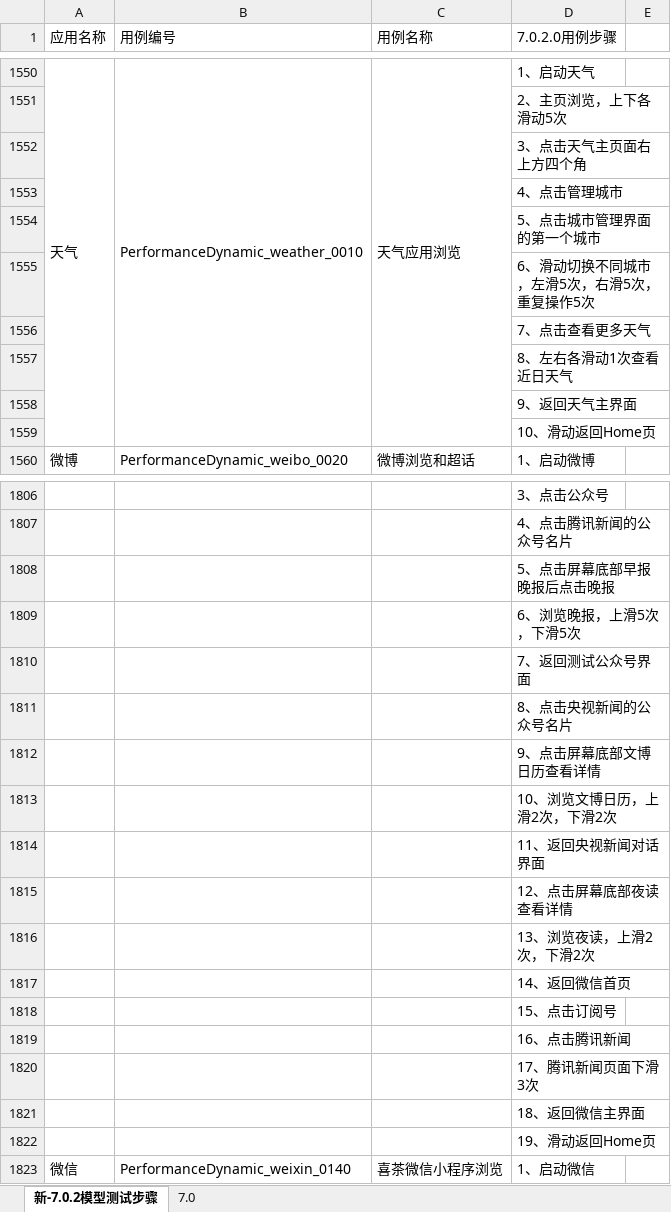
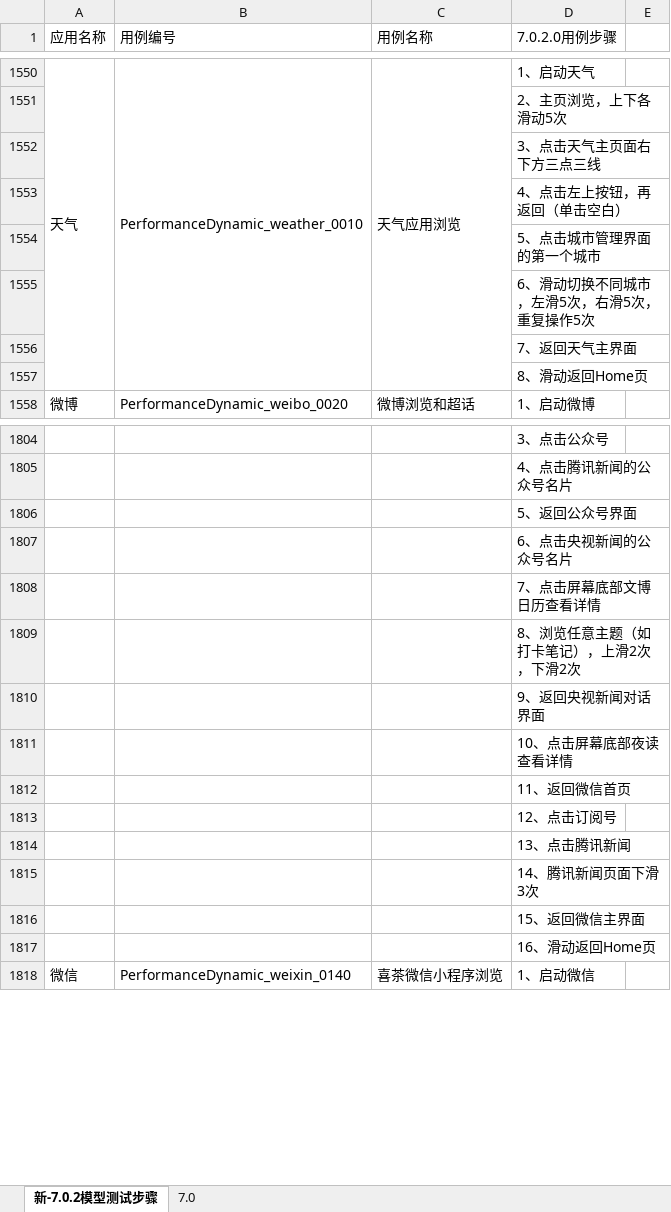
Before and after one commit to clover233/SeaOfStars7i, an Excel workbook: 动态性能模型测试用例7.xlsx, sheet 新-7.0.2模型测试步骤, drawn as a sheet; only a part is shown, gaps mark what is left out; values as stored, in another font and other column widths than the file's, no cell formats; removed rows and columns are numbered as before the commit, all else as after; the diff covers the shown part only; the diff names each change by its address in the sheet, - before the commit and + after, or states it on an @@ line.

```diff
--- a/动态性能模型测试用例7.xlsx (sheet 新-7.0.2模型测试步骤)
+++ b/动态性能模型测试用例7.xlsx (sheet 新-7.0.2模型测试步骤)
-D1552 (7.0.2.0用例步骤): 3、点击天气主页面右上方四个角
+D1552 (7.0.2.0用例步骤): 3、点击天气主页面右下方三点三线
-D1553 (7.0.2.0用例步骤): 4、点击管理城市
+D1553 (7.0.2.0用例步骤): 4、点击左上按钮，再返回（单击空白）
-D1556 (7.0.2.0用例步骤): 7、点击查看更多天气
+D1556 (7.0.2.0用例步骤): 7、返回天气主界面
-D1557 (7.0.2.0用例步骤): 8、左右各滑动1次查看近日天气
+D1557 (7.0.2.0用例步骤): 8、滑动返回Home页
-row 1558:  |  |  | 9、返回天气主界面
-row 1559:  |  |  | 10、滑动返回Home页
-D1806 (7.0.2.0用例步骤): 5、点击屏幕底部早报晚报后点击晚报
+D1806 (7.0.2.0用例步骤): 5、返回公众号界面
-D1807 (7.0.2.0用例步骤): 6、浏览晚报，上滑5次，下滑5次
+D1807 (7.0.2.0用例步骤): 6、点击央视新闻的公众号名片
-D1808 (7.0.2.0用例步骤): 7、返回测试公众号界面
+D1808 (7.0.2.0用例步骤): 7、点击屏幕底部文博日历查看详情
-D1809 (7.0.2.0用例步骤): 8、点击央视新闻的公众号名片
+D1809 (7.0.2.0用例步骤): 8、浏览任意主题（如打卡笔记），上滑2次，下滑2次
-D1810 (7.0.2.0用例步骤): 9、点击屏幕底部文博日历查看详情
+D1810 (7.0.2.0用例步骤): 9、返回央视新闻对话界面
-D1811 (7.0.2.0用例步骤): 10、浏览文博日历，上滑2次，下滑2次
+D1811 (7.0.2.0用例步骤): 10、点击屏幕底部夜读查看详情
-D1812 (7.0.2.0用例步骤): 11、返回央视新闻对话界面
+D1812 (7.0.2.0用例步骤): 11、返回微信首页
-D1813 (7.0.2.0用例步骤): 12、点击屏幕底部夜读查看详情
+D1813 (7.0.2.0用例步骤): 12、点击订阅号
-D1814 (7.0.2.0用例步骤): 13、浏览夜读，上滑2次，下滑2次
+D1814 (7.0.2.0用例步骤): 13、点击腾讯新闻
-D1815 (7.0.2.0用例步骤): 14、返回微信首页
+D1815 (7.0.2.0用例步骤): 14、腾讯新闻页面下滑3次
-D1816 (7.0.2.0用例步骤): 15、点击订阅号
+D1816 (7.0.2.0用例步骤): 15、返回微信主界面
-D1817 (7.0.2.0用例步骤): 16、点击腾讯新闻
+D1817 (7.0.2.0用例步骤): 16、滑动返回Home页
-row 1820:  |  |  | 17、腾讯新闻页面下滑3次
-row 1821:  |  |  | 18、返回微信主界面
-row 1822:  |  |  | 19、滑动返回Home页
```
Also changed, not shown: 1 added row, 1 removed row and 31 edited cells elsewhere in this sheet, sheet 7.0, cell formats, 53 other files.
